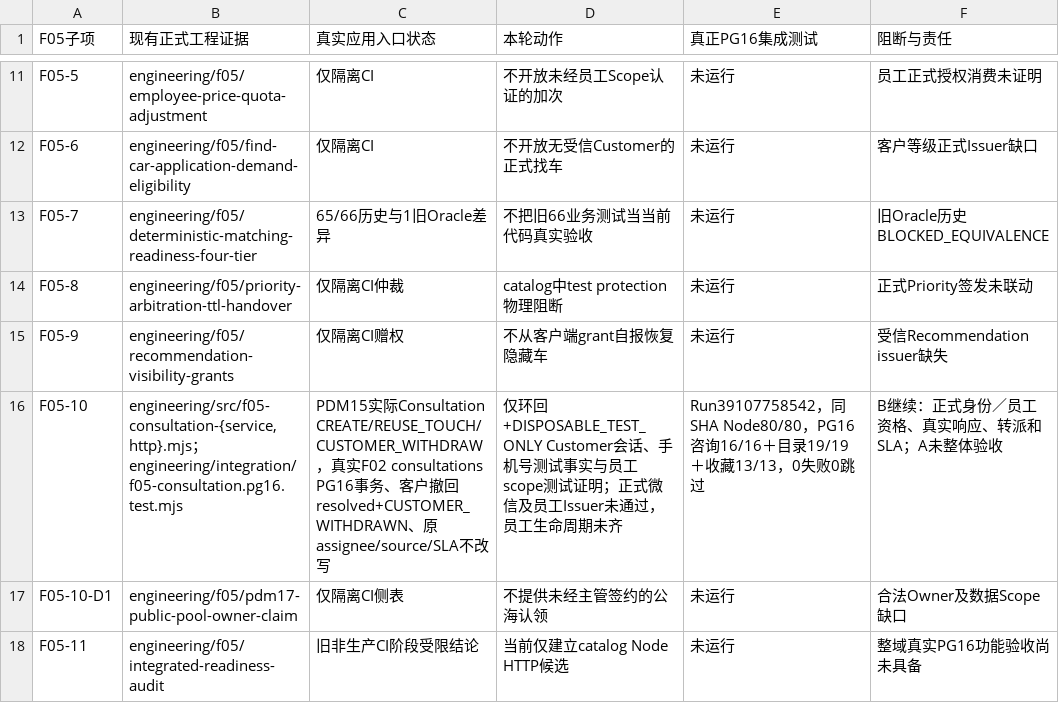
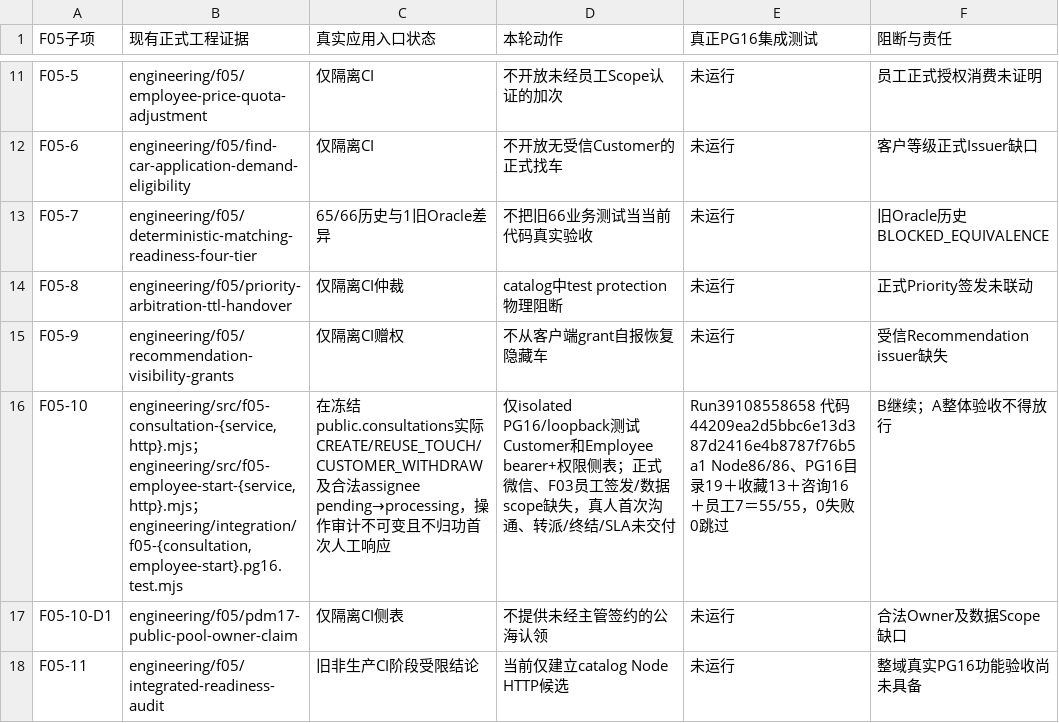
Before and after one commit to suzhe868-arch/mb, a TSV file: engineering/catalog/F05_1_to_11_真实交付核对矩阵.tsv, drawn as a sheet; only a part is shown, gaps mark what is left out.

Commit message:
docs(F05): 任务矩阵登记员工开始处理真实PG16、保持首次响应和Issuer缺口

```diff
--- a/engineering/catalog/F05_1_to_11_真实交付核对矩阵.tsv
+++ b/engineering/catalog/F05_1_to_11_真实交付核对矩阵.tsv
@@ -15,3 +15,3 @@ F05-8	engineering/f05/priority-arbitration-ttl-handover	仅隔离CI仲裁	catalo
 F05-9	engineering/f05/recommendation-visibility-grants	仅隔离CI赠权	不从客户端grant自报恢复隐藏车	未运行	受信Recommendation issuer缺失
-F05-10	engineering/src/f05-consultation-{service,http}.mjs；engineering/integration/f05-consultation.pg16.test.mjs	PDM15实际Consultation CREATE/REUSE_TOUCH/CUSTOMER_WITHDRAW，真实F02 consultations PG16事务、客户撤回resolved+CUSTOMER_WITHDRAWN、原assignee/source/SLA不改写	仅环回+DISPOSABLE_TEST_ONLY Customer会话、手机号测试事实与员工scope测试证明；正式微信及员工Issuer未通过，员工生命周期未齐	Run39107758542，同SHA Node80/80，PG16咨询16/16＋目录19/19＋收藏13/13，0失败0跳过	B继续：正式身份／员工资格、真实响应、转派和SLA；A未整体验收
+F05-10	engineering/src/f05-consultation-{service,http}.mjs；engineering/src/f05-employee-start-{service,http}.mjs；engineering/integration/f05-{consultation,employee-start}.pg16.test.mjs	在冻结public.consultations实际CREATE/REUSE_TOUCH/CUSTOMER_WITHDRAW及合法assignee pending→processing，操作审计不可变且不归功首次人工响应	仅isolated PG16/loopback测试Customer和Employee bearer+权限侧表；正式微信、F03员工签发/数据scope缺失，真人首次沟通、转派/终结/SLA未交付	Run39108558658 代码44209ea2d5bbc6e13d387d2416e4b8787f76b5a1 Node86/86、PG16目录19＋收藏13＋咨询16＋员工7＝55/55，0失败0跳过	B继续；A整体验收不得放行
 F05-10-D1	engineering/f05/pdm17-public-pool-owner-claim	仅隔离CI侧表	不提供未经主管签约的公海认领	未运行	合法Owner及数据Scope缺口
```
